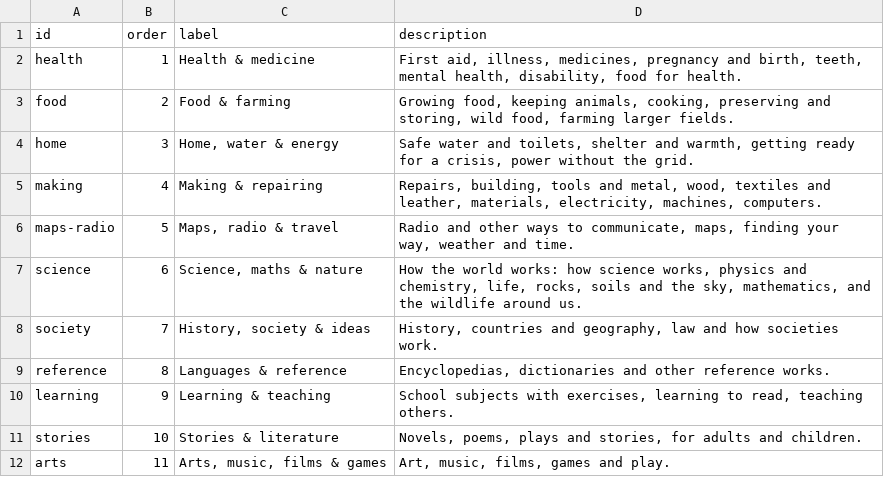
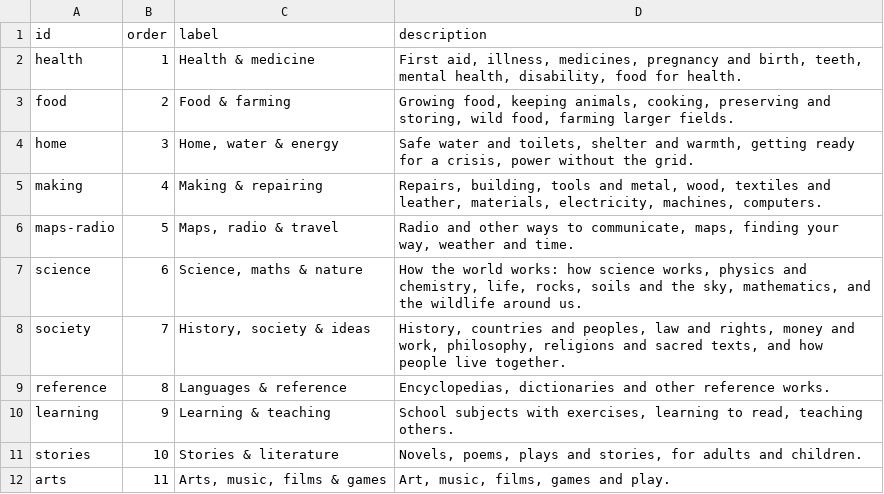
Before and after one commit to hbarakat140/knowledge-arc, a CSV file: catalog/subjects.csv, drawn as a sheet.

```diff
--- a/catalog/subjects.csv
+++ b/catalog/subjects.csv
@@ -7,3 +7,3 @@ maps-radio,5,"Maps, radio & travel","Radio and other ways to communicate, maps,
 science,6,"Science, maths & nature","How the world works: how science works, physics and chemistry, life, rocks, soils and the sky, mathematics, and the wildlife around us."
-society,7,"History, society & ideas","History, countries and geography, law and how societies work."
+society,7,"History, society & ideas","History, countries and peoples, law and rights, money and work, philosophy, religions and sacred texts, and how people live together."
 reference,8,Languages & reference,"Encyclopedias, dictionaries and other reference works."
```
Also changed, not shown: 18 other files.
